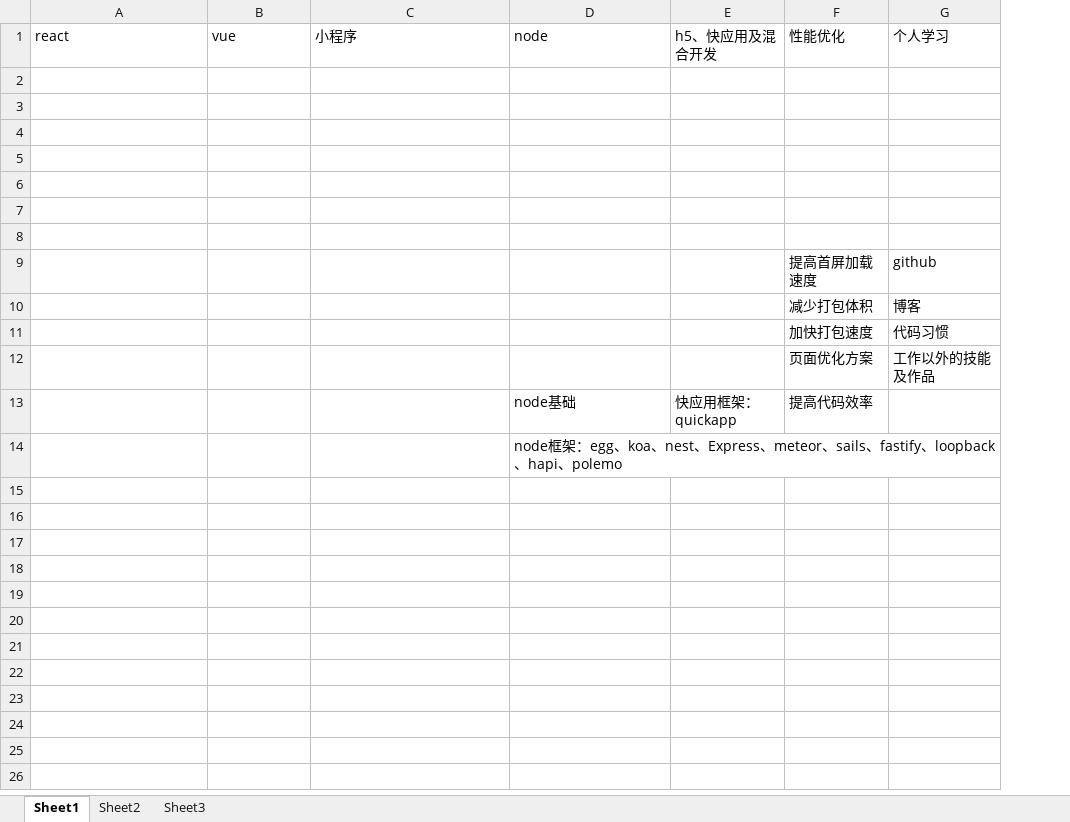
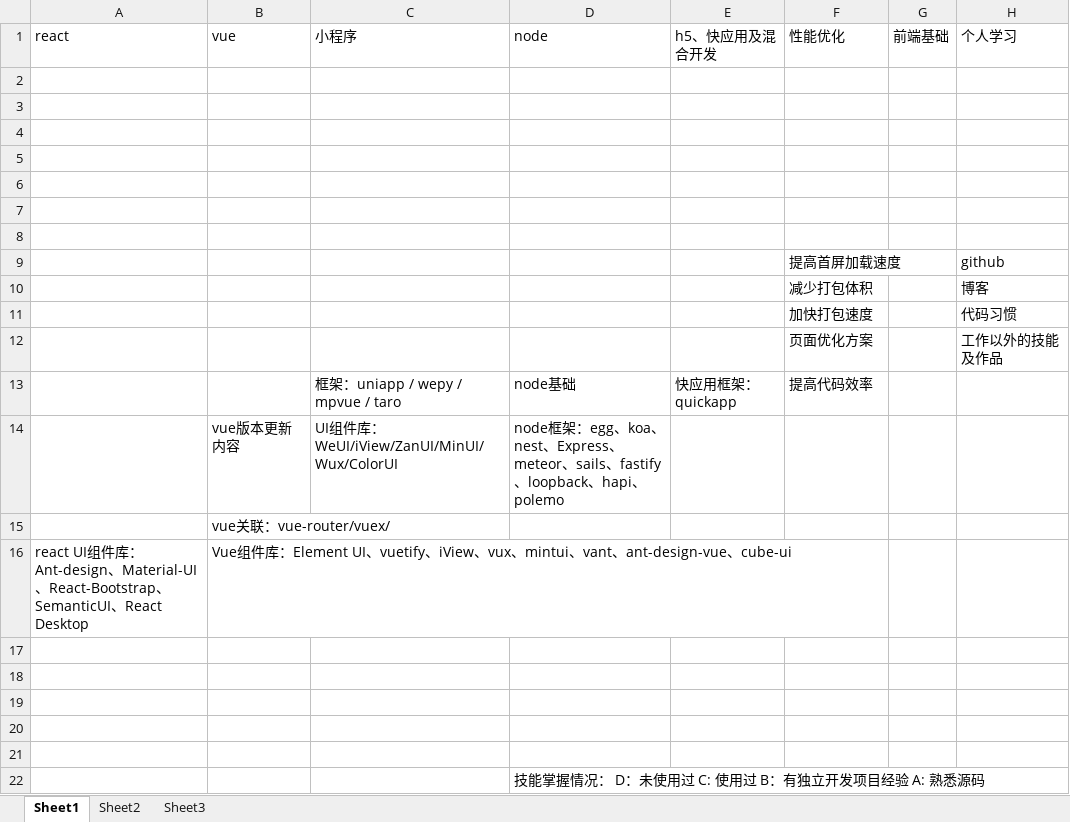
Before and after one commit to zhangxiaode/technology, an Excel workbook: jd.xlsx, sheet Sheet1, drawn as a sheet; values as stored, in another font and other column widths than the file's, no borders; addresses are those after the commit; the diff names each change by its address in the sheet, - before the commit and + after, or states it on an @@ line.

Commit message:
jd

```diff
--- a/jd.xlsx (sheet Sheet1)
+++ b/jd.xlsx (sheet Sheet1)
+column G (前端基础), empty
-C13 (小程序): (empty)
+C13 (小程序): 框架：uniapp / wepy / mpvue / taro
+row 14:  | vue版本更新内容 | UI组件库：WeUI/iView/ZanUI/MinUI/Wux/ColorUI | node框架：egg、koa、nest、Express、meteor、sails、fastify、loopback、hapi、polemo
+row 15:  | vue关联：vue-router/vuex/
+row 16: react UI组件库：Ant-design、Material-UI、React-Bootstrap、SemanticUI、React Desktop | Vue组件库：Element UI、vuetify、iView、vux、mintui、vant、ant-design-vue、cube-ui
+row 17: (empty)
+row 18: (empty)
+row 19: (empty)
+row 20: (empty)
+row 21: (empty)
-D22 (node): node框架：egg、koa、nest、Express、meteor、sails、fastify、loopback、hapi、polemo
+D22 (node): 技能掌握情况： D：未使用过 C: 使用过 B：有独立开发项目经验 A: 熟悉源码
```
